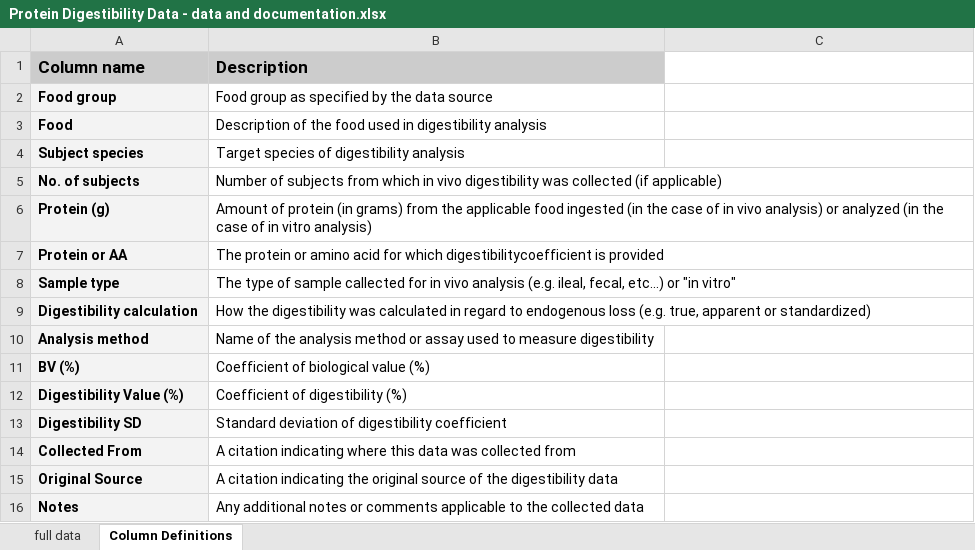
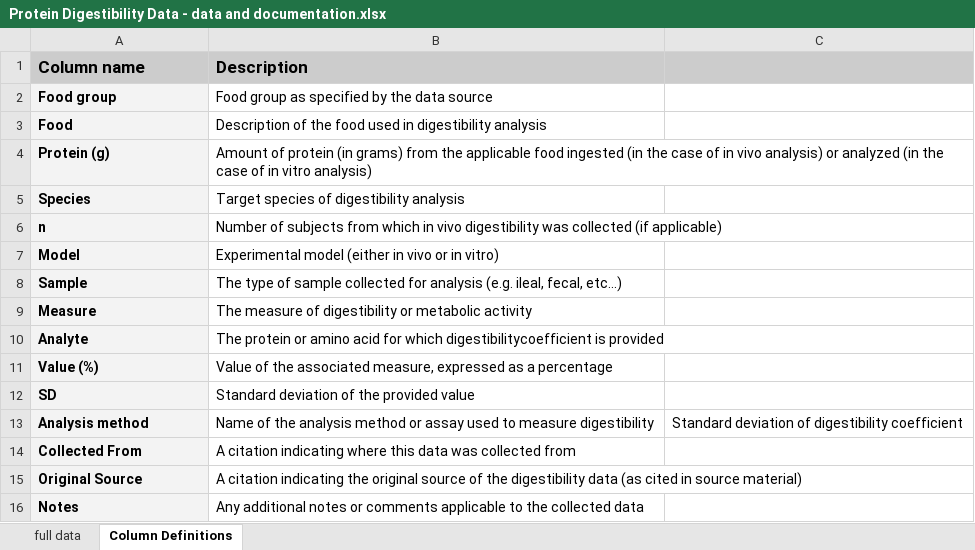
Before and after one commit to NutrientInstitute/protein-digestibility, an Excel workbook: Protein Digestibility Data - data and documentation.xlsx, sheet Column Definitions, drawn as a sheet; values as stored, in another font and other column widths than the file's, no borders; removed rows and columns are numbered as before the commit, all else as after; the diff names each change by its address in the sheet, - before the commit and + after, or states it on an @@ line.

Commit message:
Update Protein Digestibility Data - data and documentation.xlsx
updated column definitions and data structure

```diff
--- a/Protein Digestibility Data - data and documentation.xlsx (sheet Column Definitions)
+++ b/Protein Digestibility Data - data and documentation.xlsx (sheet Column Definitions)
-C1 fill: none
+C1 fill: #CCCCCC
-row 4: Subject species | Target species of digestibility analysis
-row 5: No. of subjects | Number of subjects from which in vivo digestibility was collected (if applicable)
+row 5: Species | Target species of digestibility analysis
+row 6: n | Number of subjects from which in vivo digestibility was collected (if applicable)
+row 7: Model | Experimental model (either in vivo or in vitro)
+row 8: Sample | The type of sample collected for analysis (e.g. ileal, fecal, etc...)
+row 9: Measure | The measure of digestibility or metabolic activity
-A10 (Column name): Protein or AA
+A10 (Column name): Analyte
-row 8: Sample type | The type of sample callected for in vivo analysis (e.g. ileal, fecal, etc...) or "in vitro"
-row 9: Digestibility calculation | How the digestibility was calculated in regard to endogenous loss (e.g. true, apparent or standardized)
+row 11: Value (%) | Value of the associated measure, expressed as a percentage
+row 12: SD | Standard deviation of the provided value
-C13: (empty)
+C13: Standard deviation of digestibility coefficient
-row 11: BV (%) | Coefficient of biological value (%)
-row 12: Digestibility Value (%) | Coefficient of digestibility (%)
-row 13: Digestibility SD | Standard deviation of digestibility coefficient
-B15 (Description): …digestibility data
+B15 (Description): …digestibility data (as cited in source material)
```
Also changed, not shown: sheet full data.
